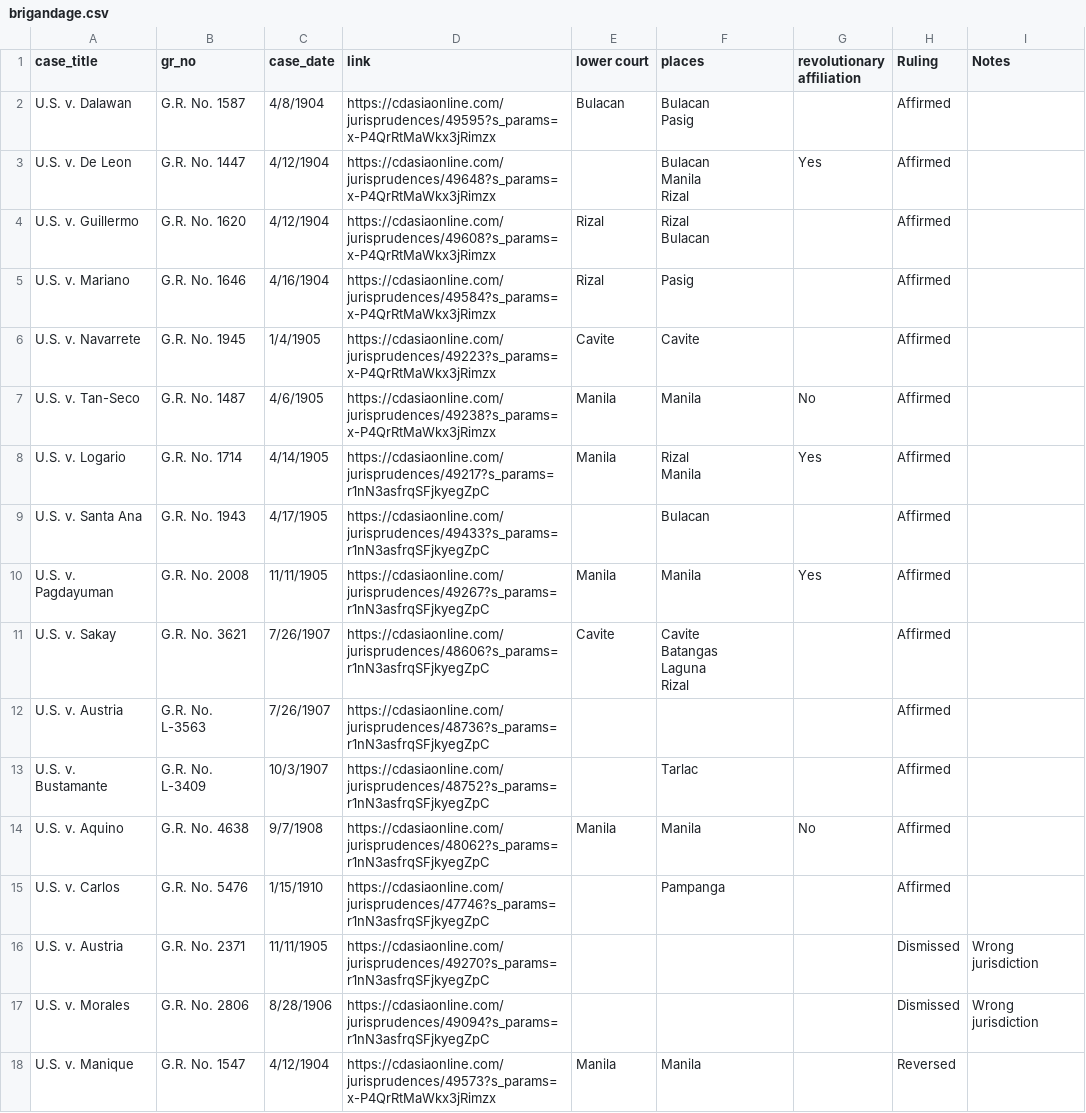
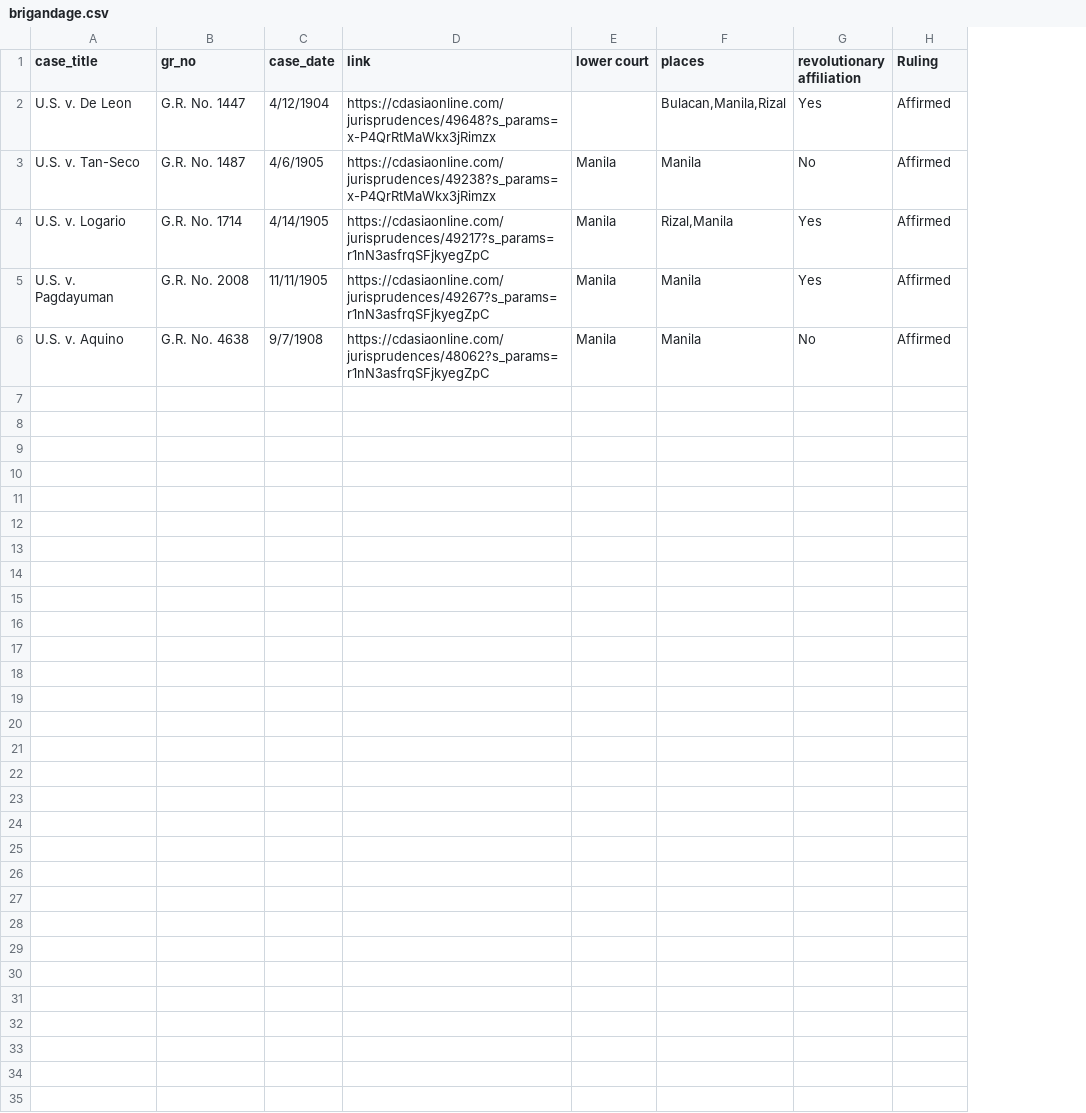
Before and after one commit to lbranera/Theft-Robbery-and-Brigandage-in-Manila, a CSV file: brigandage.csv, drawn as a sheet; removed rows and columns are numbered as before the commit, all else as after; ↵ is a line break in a cell; the diff names each change by its address in the sheet, - before the commit and + after, or states it on an @@ line.

Commit message:
Updated brigandage.csv

```diff
--- a/brigandage.csv
+++ b/brigandage.csv
-column I (Notes), empty
-row 2: U.S. v. Dalawan | G.R. No. 1587 | 4/8/1904 | https://cdasiaonline.com/jurisprudences/49595?s_params=x-P4QrRtMaWkx3jRimzx | Bulacan | Bulacan ↵ Pasig |  | Affirmed
-F2 (places): Bulacan ↵ Manila ↵ Rizal
+F2 (places): Bulacan,Manila,Rizal
-row 4: U.S. v. Guillermo | G.R. No. 1620 | 4/12/1904 | https://cdasiaonline.com/jurisprudences/49608?s_params=x-P4QrRtMaWkx3jRimzx | Rizal | Rizal ↵ Bulacan |  | Affirmed
-row 5: U.S. v. Mariano | G.R. No. 1646 | 4/16/1904 | https://cdasiaonline.com/jurisprudences/49584?s_params=x-P4QrRtMaWkx3jRimzx | Rizal | Pasig |  | Affirmed
-row 6: U.S. v. Navarrete | G.R. No. 1945 | 1/4/1905 | https://cdasiaonline.com/jurisprudences/49223?s_params=x-P4QrRtMaWkx3jRimzx | Cavite | Cavite |  | Affirmed
-F4 (places): Rizal ↵ Manila
+F4 (places): Rizal,Manila
-row 9: U.S. v. Santa Ana | G.R. No. 1943 | 4/17/1905 | https://cdasiaonline.com/jurisprudences/49433?s_params=r1nN3asfrqSFjkyegZpC |  | Bulacan |  | Affirmed
-row 11: U.S. v. Sakay | G.R. No. 3621 | 7/26/1907 | https://cdasiaonline.com/jurisprudences/48606?s_params=r1nN3asfrqSFjkyegZpC | Cavite | Cavite ↵ Batangas ↵ Laguna ↵ Rizal |  | Affirmed
-row 12: U.S. v. Austria | G.R. No. L-3563 | 7/26/1907 | https://cdasiaonline.com/jurisprudences/48736?s_params=r1nN3asfrqSFjkyegZpC |  |  |  | Affirmed
-row 13: U.S. v. Bustamante | G.R. No. L-3409 | 10/3/1907 | https://cdasiaonline.com/jurisprudences/48752?s_params=r1nN3asfrqSFjkyegZpC |  | Tarlac |  | Affirmed
-row 15: U.S. v. Carlos | G.R. No. 5476 | 1/15/1910 | https://cdasiaonline.com/jurisprudences/47746?s_params=r1nN3asfrqSFjkyegZpC |  | Pampanga |  | Affirmed
-row 16: U.S. v. Austria | G.R. No. 2371 | 11/11/1905 | https://cdasiaonline.com/jurisprudences/49270?s_params=r1nN3asfrqSFjkyegZpC |  |  |  | Dismissed | Wrong jurisdiction
-row 17: U.S. v. Morales | G.R. No. 2806 | 8/28/1906 | https://cdasiaonline.com/jurisprudences/49094?s_params=r1nN3asfrqSFjkyegZpC |  |  |  | Dismissed | Wrong jurisdiction
-row 18: U.S. v. Manique | G.R. No. 1547 | 4/12/1904 | https://cdasiaonline.com/jurisprudences/49573?s_params=x-P4QrRtMaWkx3jRimzx | Manila | Manila |  | Reversed
```
